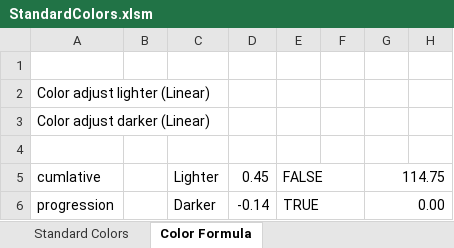
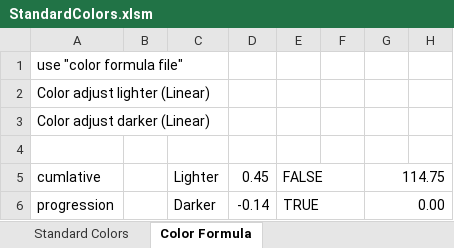
Before and after one commit to morbius1st/WpfApp1-ListControlTest, an Excel workbook: WpfApp1-ListControlTest/StandardColors.xlsm, sheet Color Formula, drawn as a sheet; only a part is shown; values as stored, in another font and other column widths than the file's, no cell formats; the diff names each change by its address in the sheet, - before the commit and + after, or states it on an @@ line.

```diff
--- a/WpfApp1-ListControlTest/StandardColors.xlsm (sheet Color Formula)
+++ b/WpfApp1-ListControlTest/StandardColors.xlsm (sheet Color Formula)
-A1: (empty)
+A1: use "color formula file"
```
Also changed, not shown: sheet Standard Colors, cell formats, formulas that keep their value, WpfApp1-ListControlTest/Color Formulas.xlsm, 9 other files.
